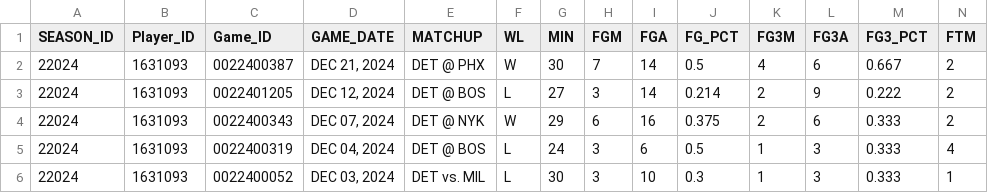
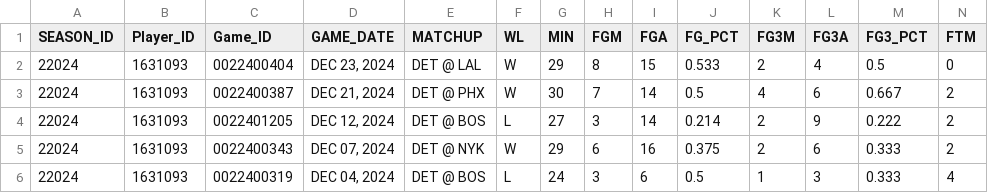
Before and after one commit to mvinicius175/Projeto-ciencia-de-dados, a CSV file: data/raw/jaden_ivey_stats_24_25.csv, drawn as a sheet; only a part is shown; the shorter side is filled out with more unchanged rows; rows hold the shown columns only; the diff names each change by its address in the sheet, - before the commit and + after, or states it on an @@ line.

```diff
--- a/data/raw/jaden_ivey_stats_24_25.csv
+++ b/data/raw/jaden_ivey_stats_24_25.csv
+row 2: 22024 | 1631093 | 0022400404 | DEC 23, 2024 | DET @ LAL | W | 29 | 8 | 15 | 0.533 | 2 | 4 | 0.5 | 0
```
Also changed, not shown: data/processed/cade_cunningham_stats_24_25.csv, data/processed/jaden_ivey_stats_24_25.csv, 25 other files.
